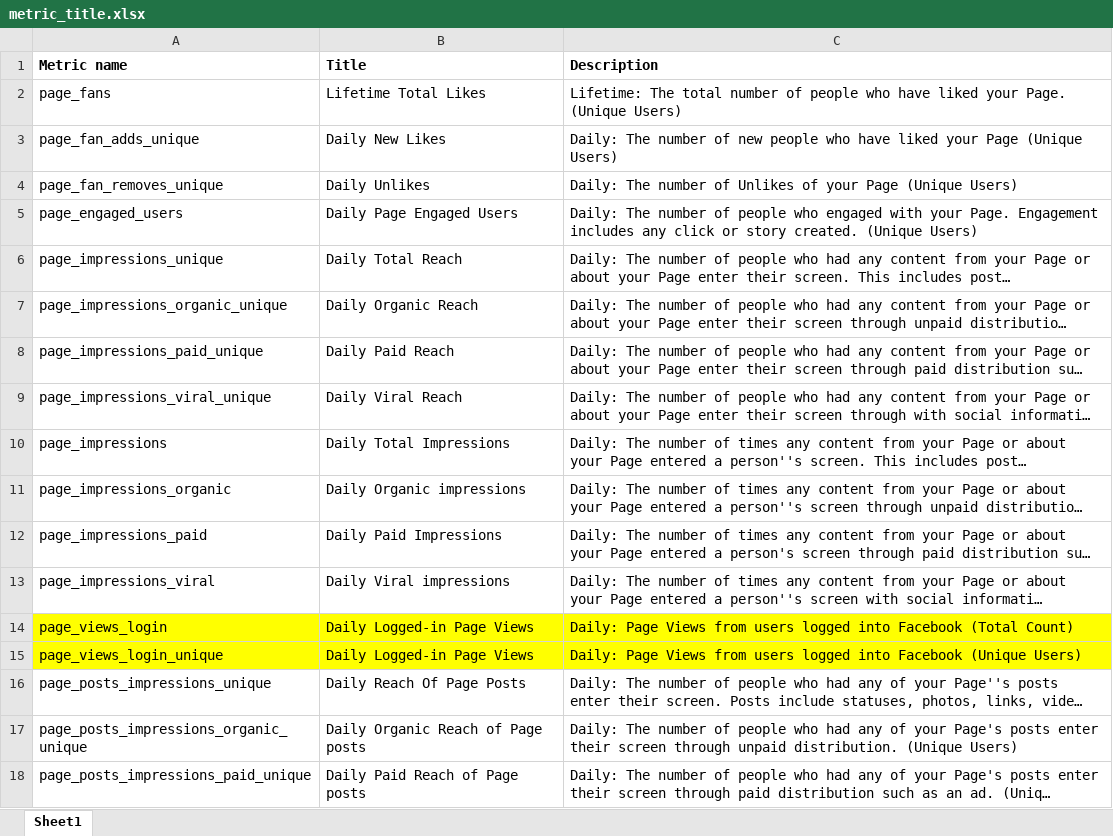
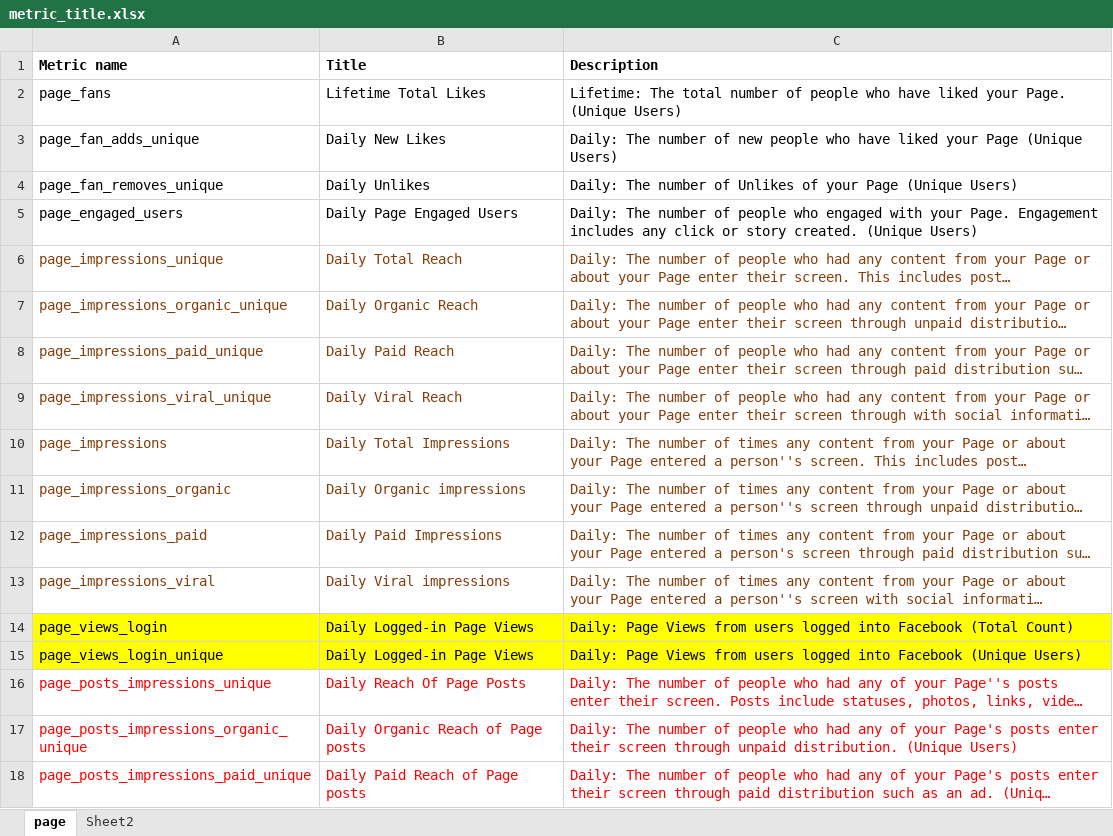
Before and after one commit to trongmt/get_data_insights, an Excel workbook: documents/metric_title.xlsx, sheet page, drawn as a sheet; only a part is shown; long unchanged cells end in …; values as stored, in another font and other column widths than the file's, no borders; the diff covers the shown part only; the diff names each change by its address in the sheet, - before the commit and + after, or states it on an @@ line.

```diff
--- a/documents/metric_title.xlsx (sheet page)
+++ b/documents/metric_title.xlsx (sheet page)
-sheet tab: Sheet1
+sheet tab: page
+sheet tab: Sheet2
-A6:C13 text colour: black
+A6:C13 text colour: #843C0B
-A16:C18 text colour: black
+A16:C18 text colour: #FF0000
```
Also changed, not shown: cell formats elsewhere in this sheet, 3 other files.
